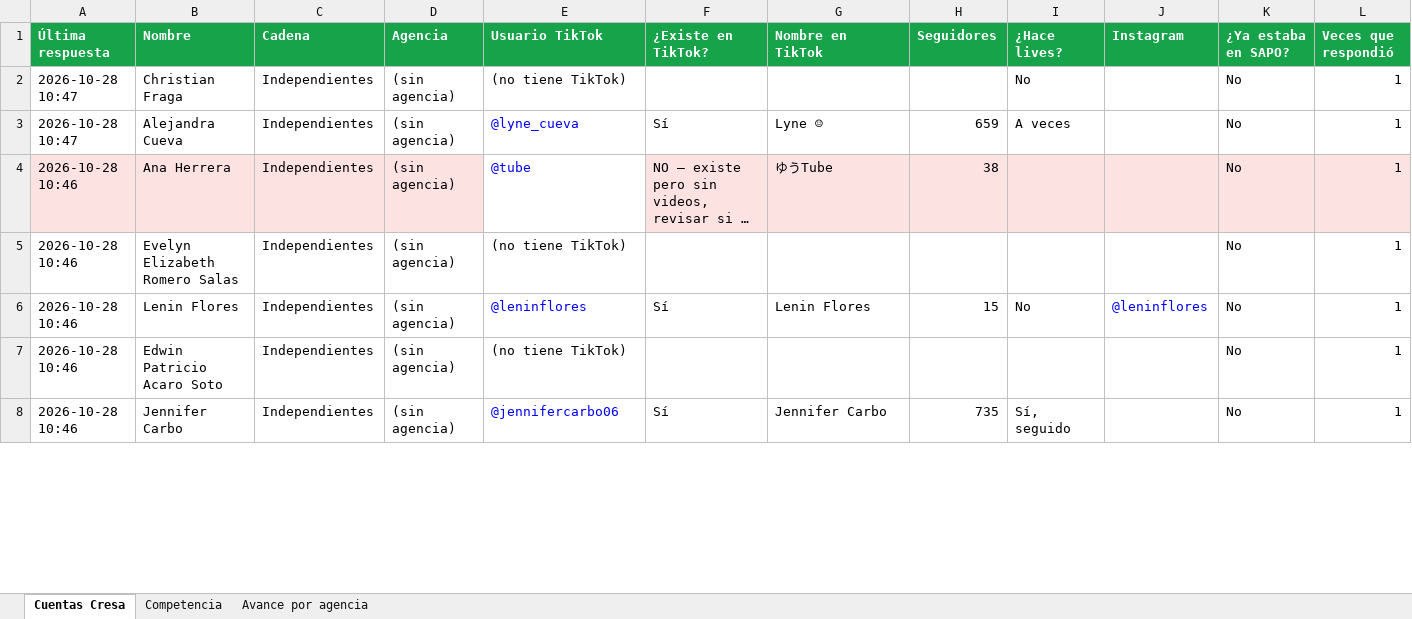
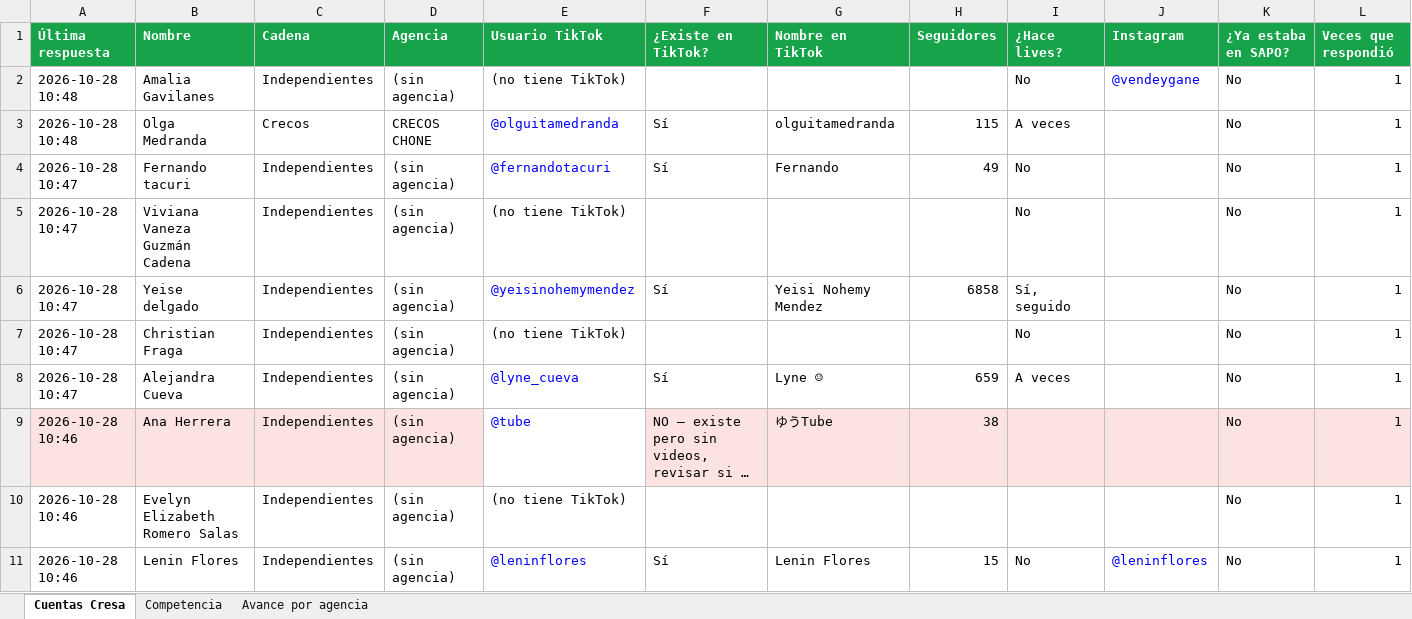
Before and after one commit to cdizquierdoc-hub/monitor-lives-tiktok, an Excel workbook: data/encuesta/Encuesta_TikTok_Cresa.xlsx, sheet Cuentas Cresa, drawn as a sheet; only a part is shown; the shorter side is filled out with more unchanged rows; long unchanged cells end in …; values as stored, in another font and other column widths than the file's, no borders; the diff names each change by its address in the sheet, - before the commit and + after, or states it on an @@ line.

```diff
--- a/data/encuesta/Encuesta_TikTok_Cresa.xlsx (sheet Cuentas Cresa)
+++ b/data/encuesta/Encuesta_TikTok_Cresa.xlsx (sheet Cuentas Cresa)
+row 2: 2026-10-28 10:48 | Amalia Gavilanes | Independientes | (sin agencia) | (no tiene TikTok) |  |  |  | No | @vendeygane | No | 1
+row 3: 2026-10-28 10:48 | Olga Medranda | Crecos | CRECOS CHONE | @olguitamedranda | Sí | olguitamedranda | 115 | A veces |  | No | 1
+row 4: 2026-10-28 10:47 | Fernando tacuri | Independientes | (sin agencia) | @fernandotacuri | Sí | Fernando | 49 | No |  | No | 1
+row 5: 2026-10-28 10:47 | Viviana Vaneza Guzmán Cadena | Independientes | (sin agencia) | (no tiene TikTok) |  |  |  | No |  | No | 1
+row 6: 2026-10-28 10:47 | Yeise delgado | Independientes | (sin agencia) | @yeisinohemymendez | Sí | Yeisi Nohemy Mendez | 6858 | Sí, seguido |  | No | 1
```
Also changed, not shown: sheet Avance por agencia, 6 other files.
